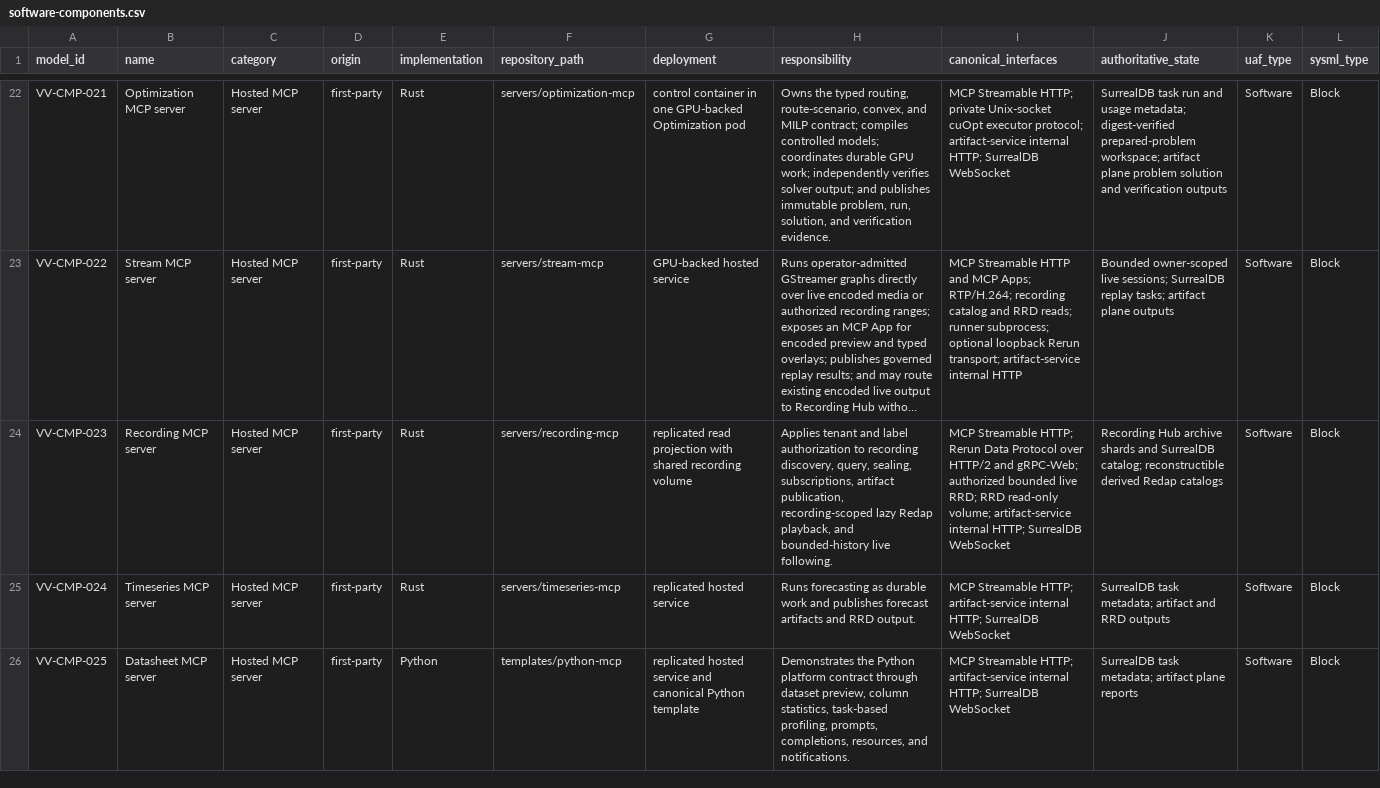
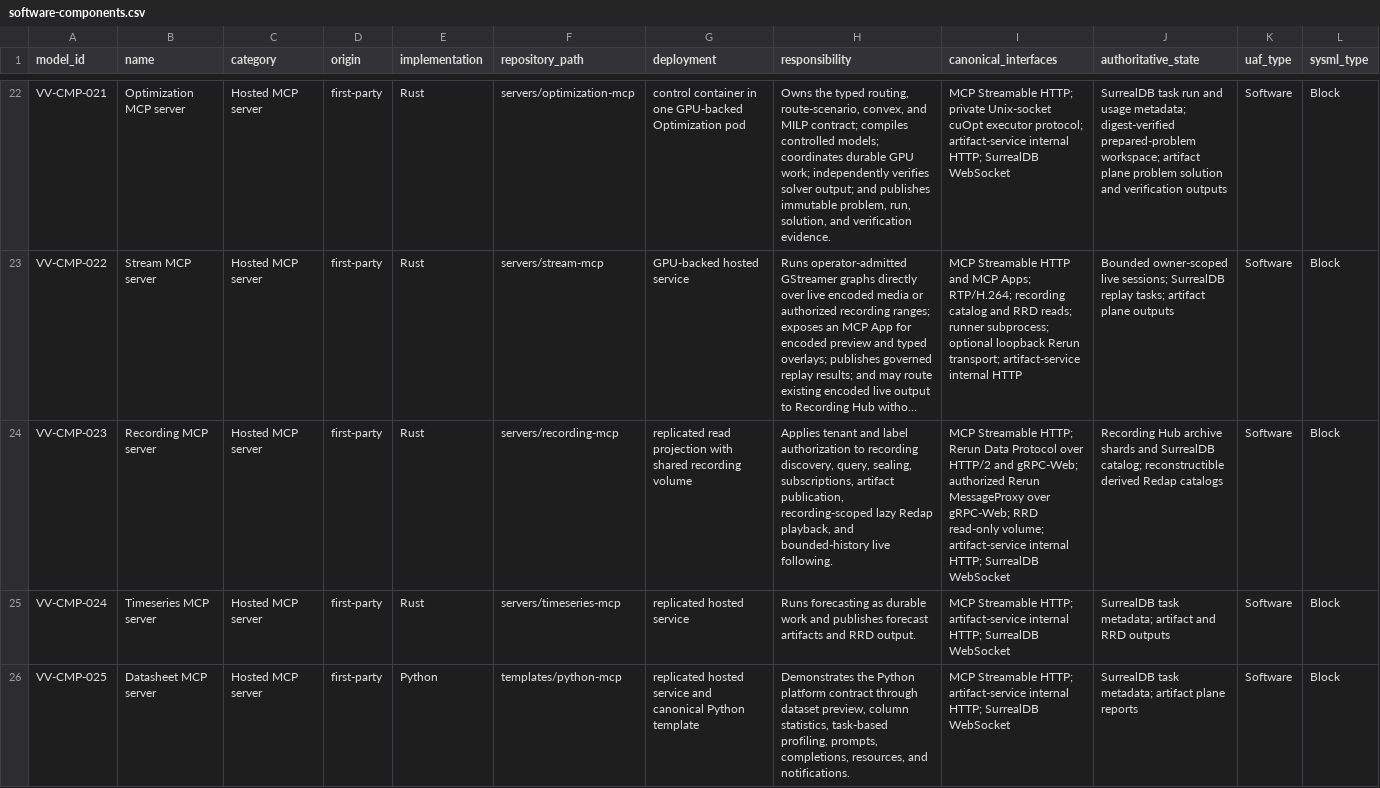
Before and after one commit to BiomaAI/veoveo, a CSV file: docs/architecture/catalogs/software-components.csv, drawn as a sheet; only a part is shown, gaps mark what is left out; long unchanged cells end in …; the diff names each change by its address in the sheet, - before the commit and + after, or states it on an @@ line.

```diff
--- a/docs/architecture/catalogs/software-components.csv
+++ b/docs/architecture/catalogs/software-components.csv
-I24 (canonical_interfaces): …gRPC-Web; authorized bounded live RRD; RRD read-only…
+I24 (canonical_interfaces): …gRPC-Web; authorized Rerun MessageProxy over gRPC-Web; RRD read-only…
```
Also changed, not shown: docs/architecture/catalogs/interfaces-and-protocols.csv, 30 other files.
